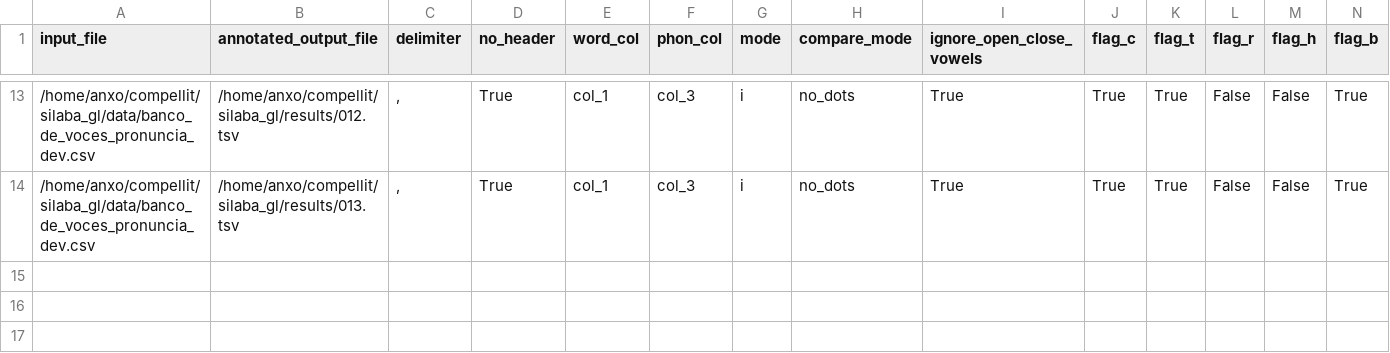
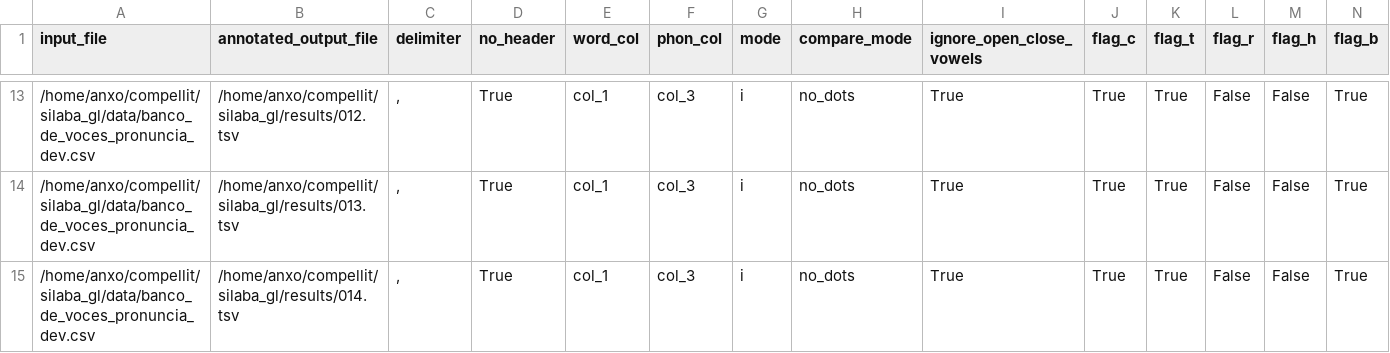
Before and after one commit to compellit/trasgo, a TSV file: results/summary.tsv, drawn as a sheet; only a part is shown, gaps mark what is left out; rows hold the shown columns only; the diff names each change by its address in the sheet, - before the commit and + after, or states it on an @@ line.

```diff
--- a/results/summary.tsv
+++ b/results/summary.tsv
+row 15: /home/anxo/compellit/silaba_gl/data/banco_de_voces_pronuncia_dev.csv | /home/anxo/compellit/silaba_gl/results/014.tsv | , | True | col_1 | col_3 | i | no_dots | True | True | True | False | False | True
```
Also changed, not shown: 2 other files.
